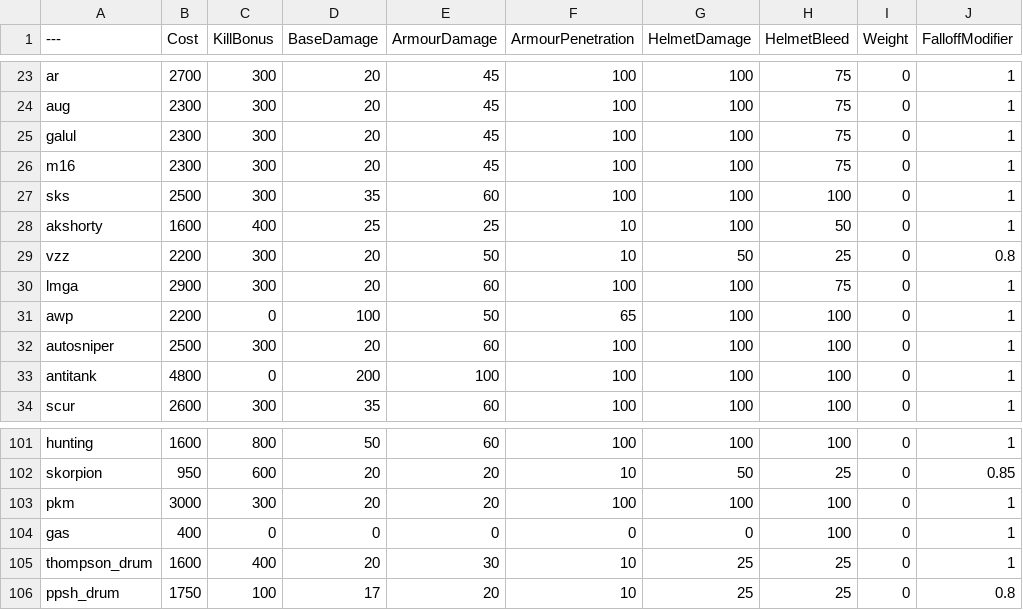
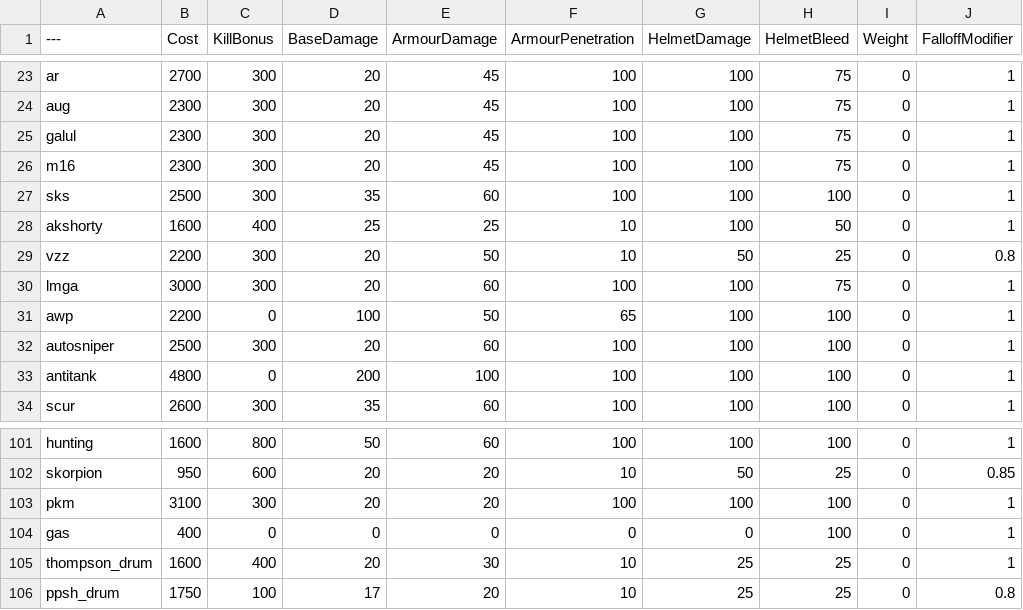
Before and after one commit to YellowHatVankrupt/BalancingTable, a CSV file: BalancingTable.csv, drawn as a sheet; only a part is shown, gaps mark what is left out; the diff names each change by its address in the sheet, - before the commit and + after, or states it on an @@ line.

Commit message:
Update BalancingTable.csv
Updated LMG prices

```diff
--- a/BalancingTable.csv
+++ b/BalancingTable.csv
-B30 (Cost): 2900
+B30 (Cost): 3000
-B103 (Cost): 3000
+B103 (Cost): 3100
```
